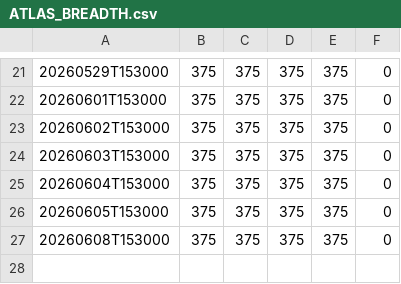
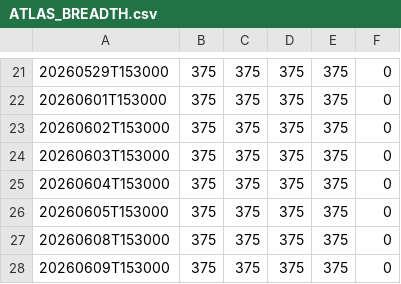
Before and after one commit to yashnagori263-alt/seed-Breadth-Data, a CSV file: ATLAS_BREADTH.csv, drawn as a sheet; only a part is shown, gaps mark what is left out.

```diff
--- a/ATLAS_BREADTH.csv
+++ b/ATLAS_BREADTH.csv
@@ -27 +27,2 @@
 20260608T153000,375,375,375,375,0
+20260609T153000,375,375,375,375,0
```
